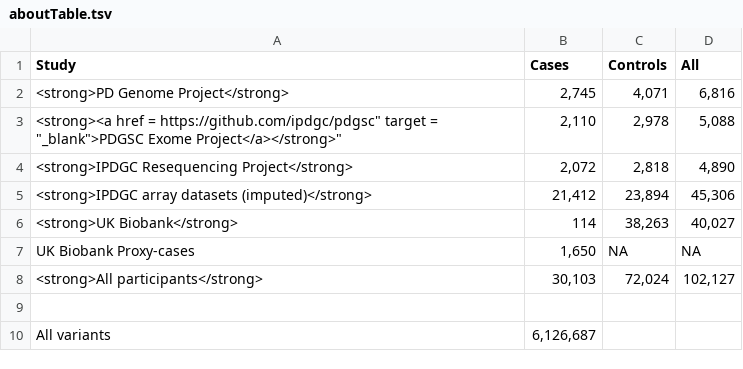
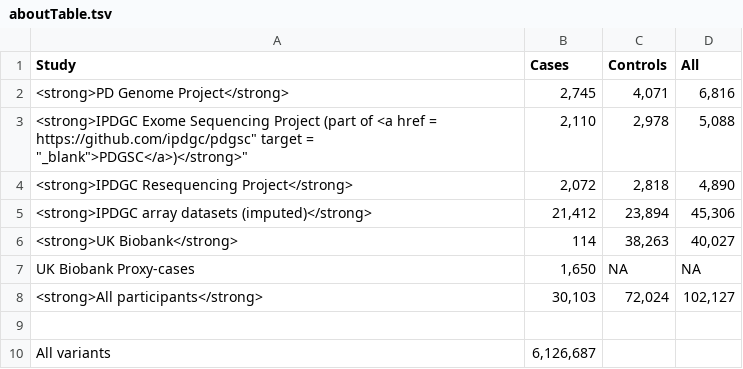
Before and after one commit to kimjonggeolj/ipdgc_exome_browser, a TSV file: www/aboutTable.tsv, drawn as a sheet.

```diff
--- a/www/aboutTable.tsv
+++ b/www/aboutTable.tsv
@@ -2,3 +2,3 @@
 "<strong>PD Genome Project</strong>"	"2,745"	"4,071"	"6,816"
-"<strong><a href = "https://github.com/ipdgc/pdgsc" target = "_blank">PDGSC Exome Project</a></strong>"	"2,110"	"2,978"	"5,088"
+"<strong>IPDGC Exome Sequencing Project (part of <a href = "https://github.com/ipdgc/pdgsc" target = "_blank">PDGSC</a>)</strong>"	"2,110"	"2,978"	"5,088"
 "<strong>IPDGC Resequencing  Project</strong>"	"2,072"	"2,818"	"4,890"
```
Also changed, not shown: 4 other files.
